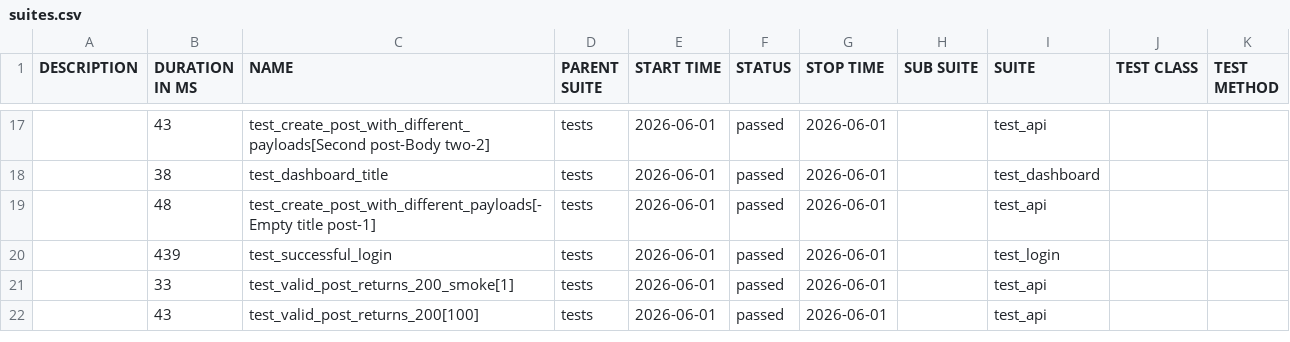
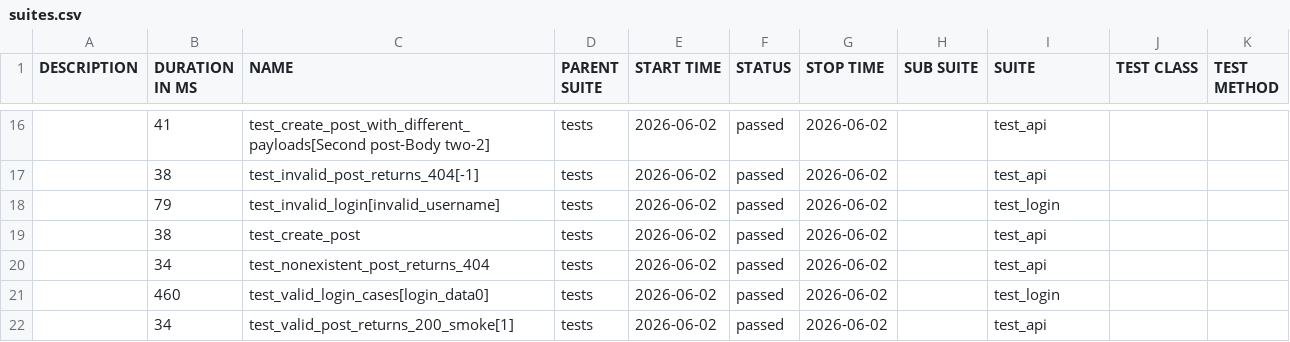
Before and after one commit to radekmeloun/testing_lessons, a CSV file: regression/data/suites.csv, drawn as a sheet; only a part is shown, gaps mark what is left out; the diff covers the shown part only.

```diff
--- a/regression/data/suites.csv
+++ b/regression/data/suites.csv
@@ -17,6 +16,7 @@
-"","43","test_create_post_with_different_payloads[Second post-Body two-2]","tests","2026-06-01","passed","2026-06-01","","test_api","",""
-"","38","test_dashboard_title","tests","2026-06-01","passed","2026-06-01","","test_dashboard","",""
-"","48","test_create_post_with_different_payloads[-Empty title post-1]","tests","2026-06-01","passed","2026-06-01","","test_api","",""
-"","439","test_successful_login","tests","2026-06-01","passed","2026-06-01","","test_login","",""
-"","33","test_valid_post_returns_200_smoke[1]","tests","2026-06-01","passed","2026-06-01","","test_api","",""
-"","43","test_valid_post_returns_200[100]","tests","2026-06-01","passed","2026-06-01","","test_api","",""
+"","41","test_create_post_with_different_payloads[Second post-Body two-2]","tests","2026-06-02","passed","2026-06-02","","test_api","",""
+"","38","test_invalid_post_returns_404[-1]","tests","2026-06-02","passed","2026-06-02","","test_api","",""
+"","79","test_invalid_login[invalid_username]","tests","2026-06-02","passed","2026-06-02","","test_login","",""
+"","38","test_create_post","tests","2026-06-02","passed","2026-06-02","","test_api","",""
+"","34","test_nonexistent_post_returns_404","tests","2026-06-02","passed","2026-06-02","","test_api","",""
+"","460","test_valid_login_cases[login_data0]","tests","2026-06-02","passed","2026-06-02","","test_login","",""
+"","34","test_valid_post_returns_200_smoke[1]","tests","2026-06-02","passed","2026-06-02","","test_api","",""
```
Also changed, not shown: 1 added row, 2 removed rows and 47 edited cells elsewhere in this file, 40 other files.
